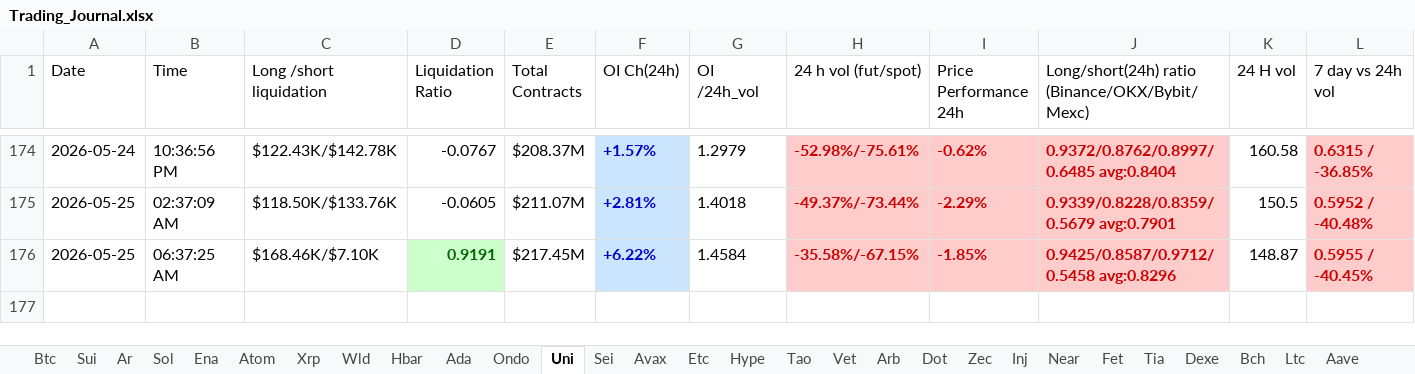
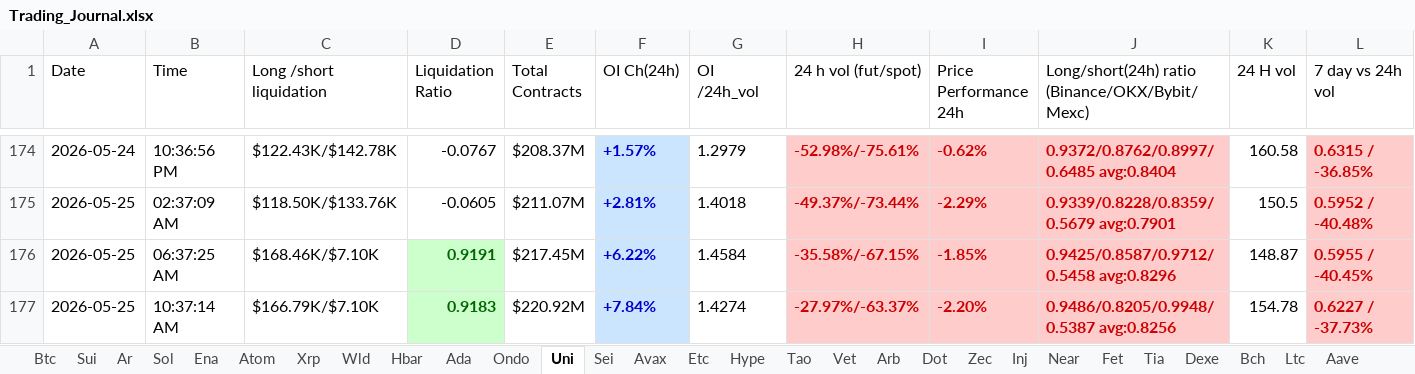
Before and after one commit to nooralam112358/coinglass-collector, an Excel workbook: Trading_Journal.xlsx, sheet Uni, drawn as a sheet; only a part is shown, gaps mark what is left out; values as stored, in another font and other column widths than the file's, no borders; rows hold the shown columns only; the diff names each change by its address in the sheet, - before the commit and + after, or states it on an @@ line.

```diff
--- a/Trading_Journal.xlsx (sheet Uni)
+++ b/Trading_Journal.xlsx (sheet Uni)
+row 177: 2026-05-25 | 10:37:14 AM | $166.79K/$7.10K | 0.9183 | $220.92M | +7.84% | 1.4274 | -27.97%/-63.37% | -2.20% | 0.9486/0.8205/0.9948/0.5387 avg:0.8256 | 154.78 | 0.6227 / -37.73%
```
Also changed, not shown: sheet Dot, sheet Near, sheet Bch, sheet Hype, sheet Bnb, sheet Fet, 25 more sheets.
